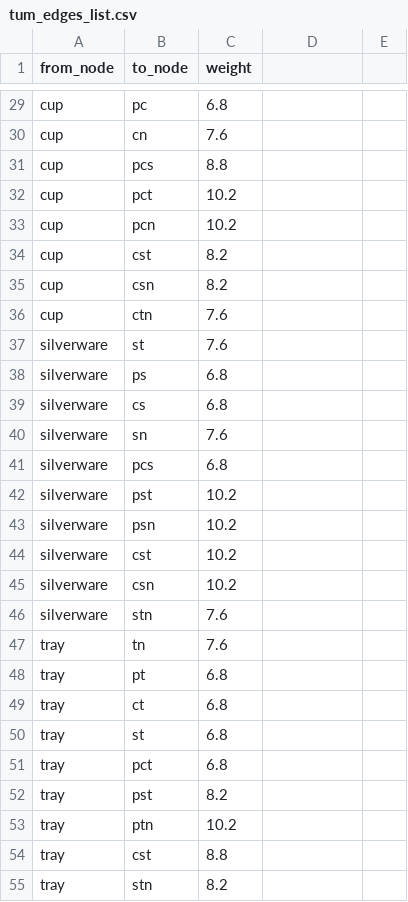
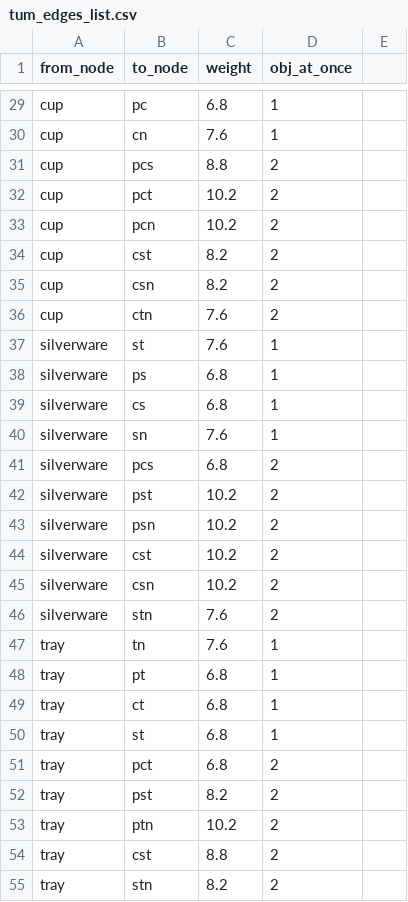
Before and after one commit to zauri/action_selection, a CSV file: cognitive model/shortest_path/tum_edges_list.csv, drawn as a sheet; only a part is shown, gaps mark what is left out; the diff covers the shown part only; the diff names each change by its address in the sheet, - before the commit and + after, or states it on an @@ line.

Commit message:
add column for objects_at_once

```diff
--- a/cognitive model/shortest_path/tum_edges_list.csv
+++ b/cognitive model/shortest_path/tum_edges_list.csv
-D1: (empty)
+D1: obj_at_once
-D29:D30 (obj_at_once): (empty)
+D29:D30 (obj_at_once): 1
-D31:D36 (obj_at_once): (empty)
+D31:D36 (obj_at_once): 2
-D37:D40 (obj_at_once): (empty)
+D37:D40 (obj_at_once): 1
-D41:D46 (obj_at_once): (empty)
+D41:D46 (obj_at_once): 2
-D47:D50 (obj_at_once): (empty)
+D47:D50 (obj_at_once): 1
-D51:D55 (obj_at_once): (empty)
+D51:D55 (obj_at_once): 2
```
Also changed, not shown: 133 edited cells elsewhere in this file.
